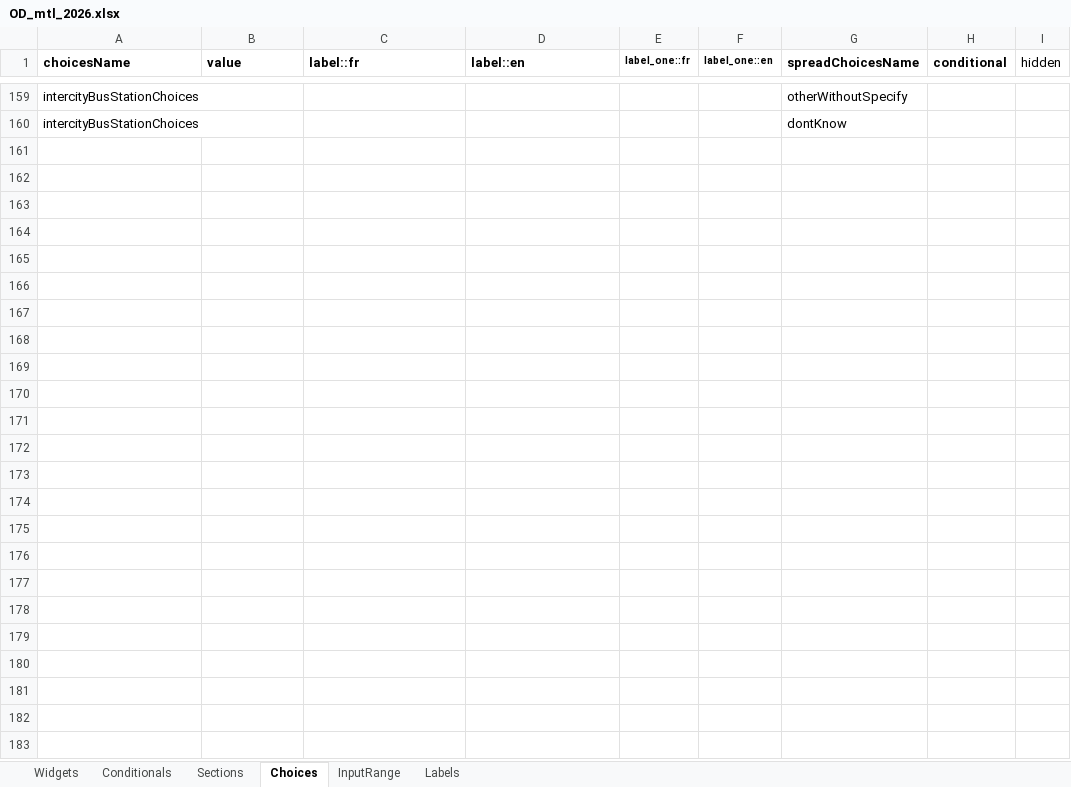
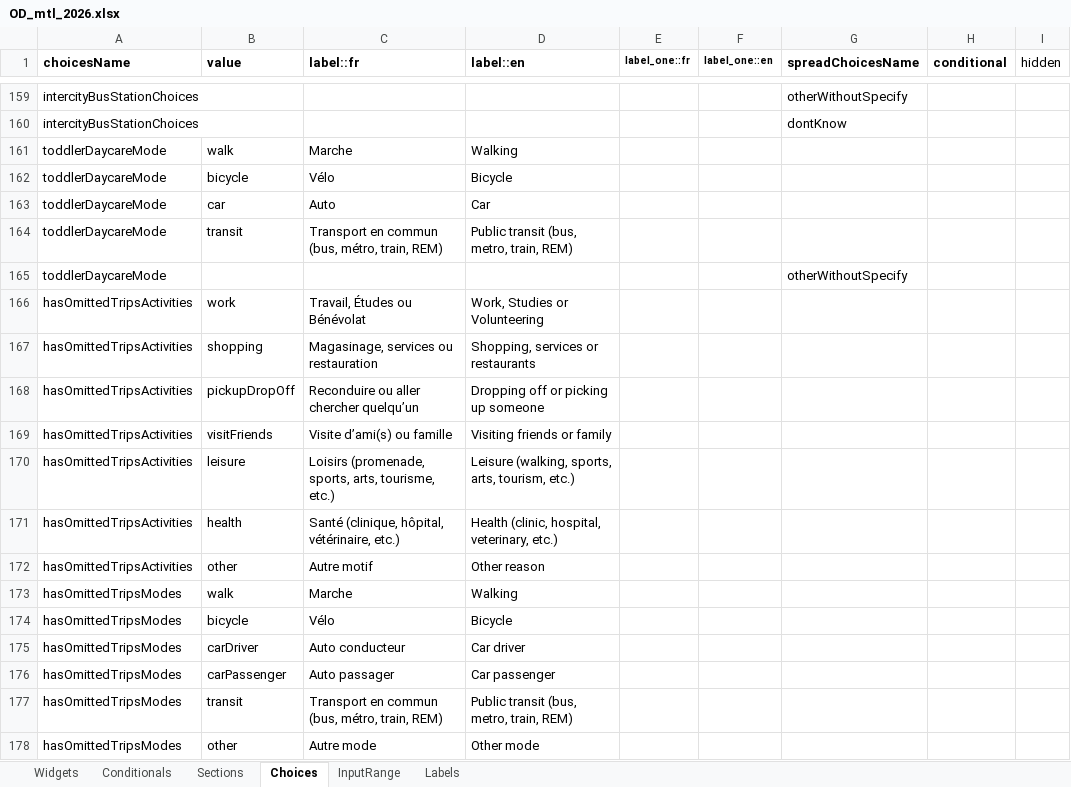
Before and after one commit to samuel-duhaime/od_mtl, an Excel workbook: survey/references/OD_mtl_2026.xlsx, sheet Choices, drawn as a sheet; only a part is shown, gaps mark what is left out; values as stored, in another font and other column widths than the file's, no borders; the diff names each change by its address in the sheet, - before the commit and + after, or states it on an @@ line.

```diff
--- a/survey/references/OD_mtl_2026.xlsx (sheet Choices)
+++ b/survey/references/OD_mtl_2026.xlsx (sheet Choices)
+row 161: toddlerDaycareMode | walk | Marche | Walking
+row 162: toddlerDaycareMode | bicycle | Vélo | Bicycle
+row 163: toddlerDaycareMode | car | Auto | Car
+row 164: toddlerDaycareMode | transit | Transport en commun (bus, métro, train, REM) | Public transit (bus, metro, train, REM)
+row 165: toddlerDaycareMode |  |  |  |  |  | otherWithoutSpecify
+row 166: hasOmittedTripsActivities | work | Travail, Études ou Bénévolat | Work, Studies or Volunteering
+row 167: hasOmittedTripsActivities | shopping | Magasinage, services ou restauration | Shopping, services or restaurants
+row 168: hasOmittedTripsActivities | pickupDropOff | Reconduire ou aller chercher quelqu’un | Dropping off or picking up someone
+row 169: hasOmittedTripsActivities | visitFriends | Visite d’ami(s) ou famille | Visiting friends or family
+row 170: hasOmittedTripsActivities | leisure | Loisirs (promenade, sports, arts, tourisme, etc.) | Leisure (walking, sports, arts, tourism, etc.)
+row 171: hasOmittedTripsActivities | health | Santé (clinique, hôpital, vétérinaire, etc.) | Health (clinic, hospital, veterinary, etc.)
+row 172: hasOmittedTripsActivities | other | Autre motif | Other reason
+row 173: hasOmittedTripsModes | walk | Marche | Walking
+row 174: hasOmittedTripsModes | bicycle | Vélo | Bicycle
+row 175: hasOmittedTripsModes | carDriver | Auto conducteur | Car driver
+row 176: hasOmittedTripsModes | carPassenger | Auto passager | Car passenger
+row 177: hasOmittedTripsModes | transit | Transport en commun (bus, métro, train, REM) | Public transit (bus, metro, train, REM)
+row 178: hasOmittedTripsModes | other | Autre mode | Other mode
```
Also changed, not shown: sheet Widgets, sheet Conditionals, sheet Sections, formulas that keep their value, 23 other files.
